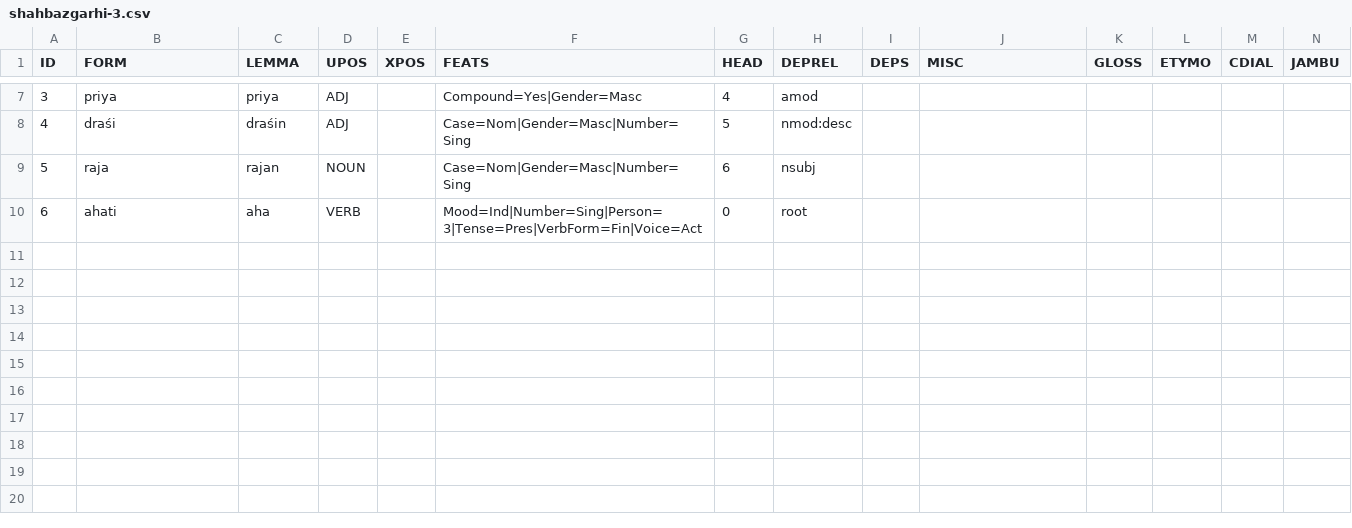
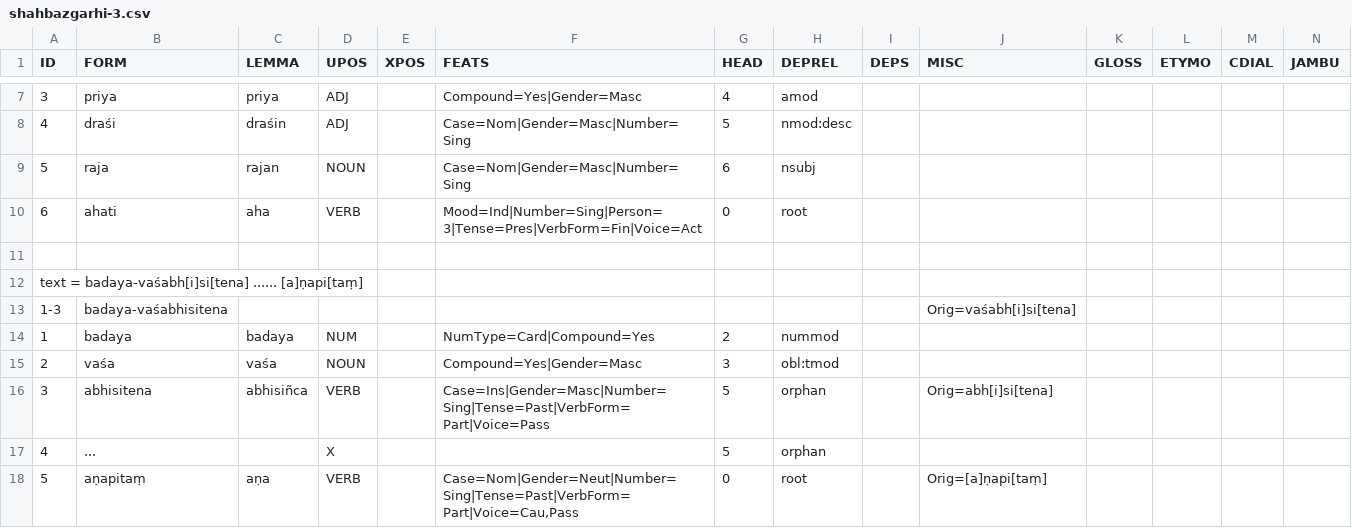
Before and after one commit to UniversalDependencies/UD_Prakrit-DIPI, a CSV file: not-to-release/csv/shahbazgarhi-3.csv, drawn as a sheet; only a part is shown, gaps mark what is left out; the diff names each change by its address in the sheet, - before the commit and + after, or states it on an @@ line.

```diff
--- a/not-to-release/csv/shahbazgarhi-3.csv
+++ b/not-to-release/csv/shahbazgarhi-3.csv
+row 11: (empty)
+row 12: text = badaya-vaśabh[i]si[tena] ...... [a]ṇapi[taṃ]
+row 13: 1-3 | badaya-vaśabhisitena |  |  |  |  |  |  |  | Orig=vaśabh[i]si[tena]
+row 14: 1 | badaya | badaya | NUM |  | NumType=Card|Compound=Yes | 2 | nummod
+row 15: 2 | vaśa | vaśa | NOUN |  | Compound=Yes|Gender=Masc | 3 | obl:tmod
+row 16: 3 | abhisitena | abhisiñca | VERB |  | Case=Ins|Gender=Masc|Number=Sing|Tense=Past|VerbForm=Part|Voice=Pass | 5 | orphan |  | Orig=abh[i]si[tena]
+row 17: 4 | ... |  | X |  |  | 5 | orphan
+row 18: 5 | aṇapitaṃ | aṇa | VERB |  | Case=Nom|Gender=Neut|Number=Sing|Tense=Past|VerbForm=Part|Voice=Cau,Pass | 0 | root |  | Orig=[a]ṇapi[taṃ]
```
Also changed, not shown: not-to-release/csv/girnar-2.csv, not-to-release/csv/girnar-3.csv, 9 other files.
